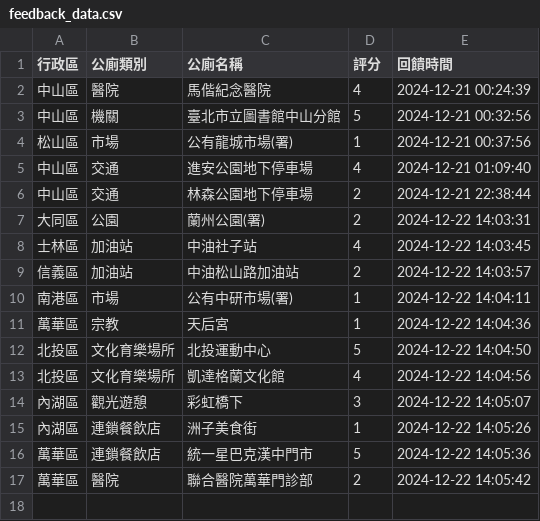
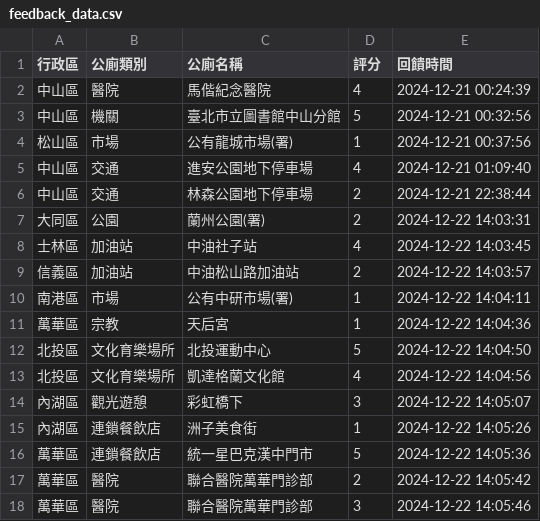
Before and after one commit to yk-lin1021/113-1gis, a CSV file: feedback_data.csv, drawn as a sheet; the diff names each change by its address in the sheet, - before the commit and + after, or states it on an @@ line.

Commit message:
更新回饋資料

```diff
--- a/feedback_data.csv
+++ b/feedback_data.csv
+row 18: 萬華區 | 醫院 | 聯合醫院萬華門診部 | 3 | 2024-12-22 14:05:46
```
